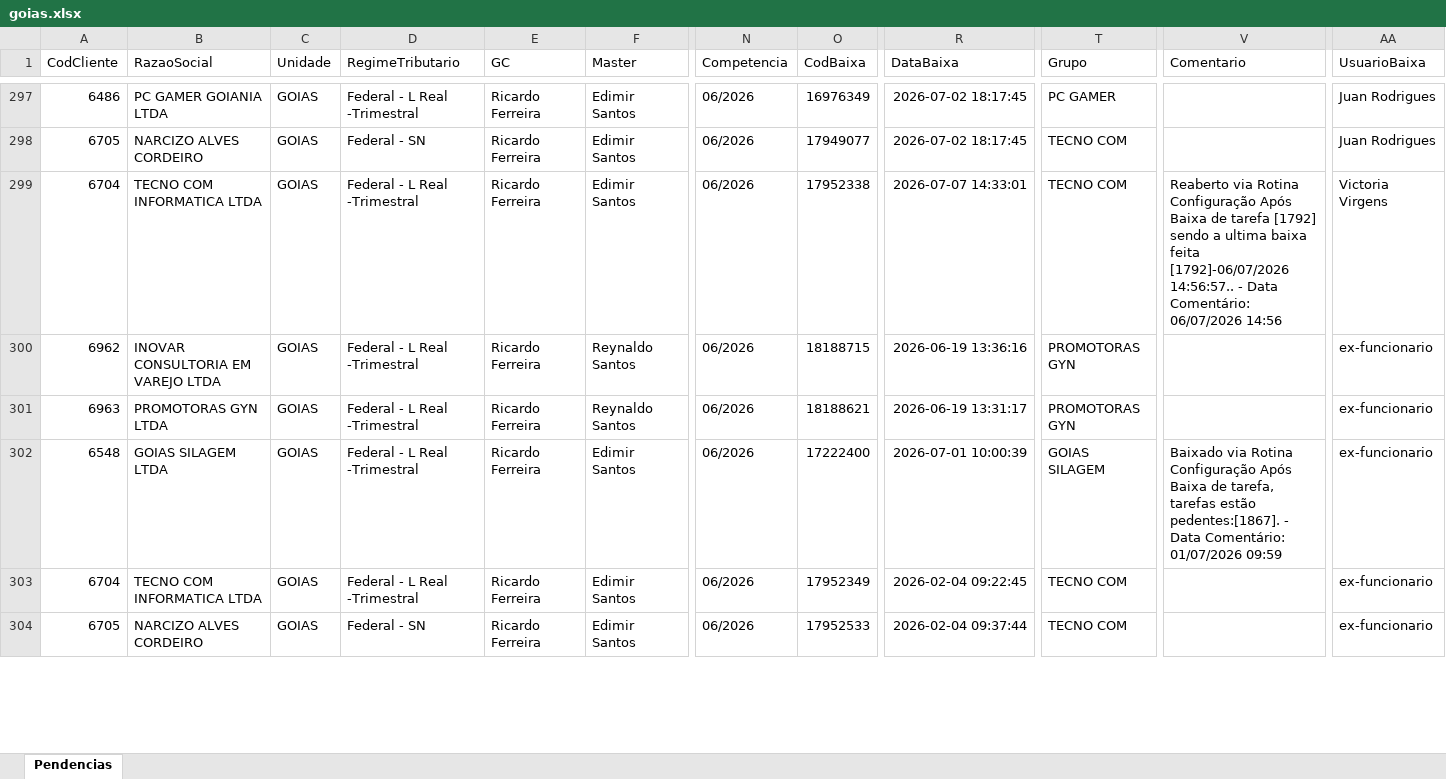
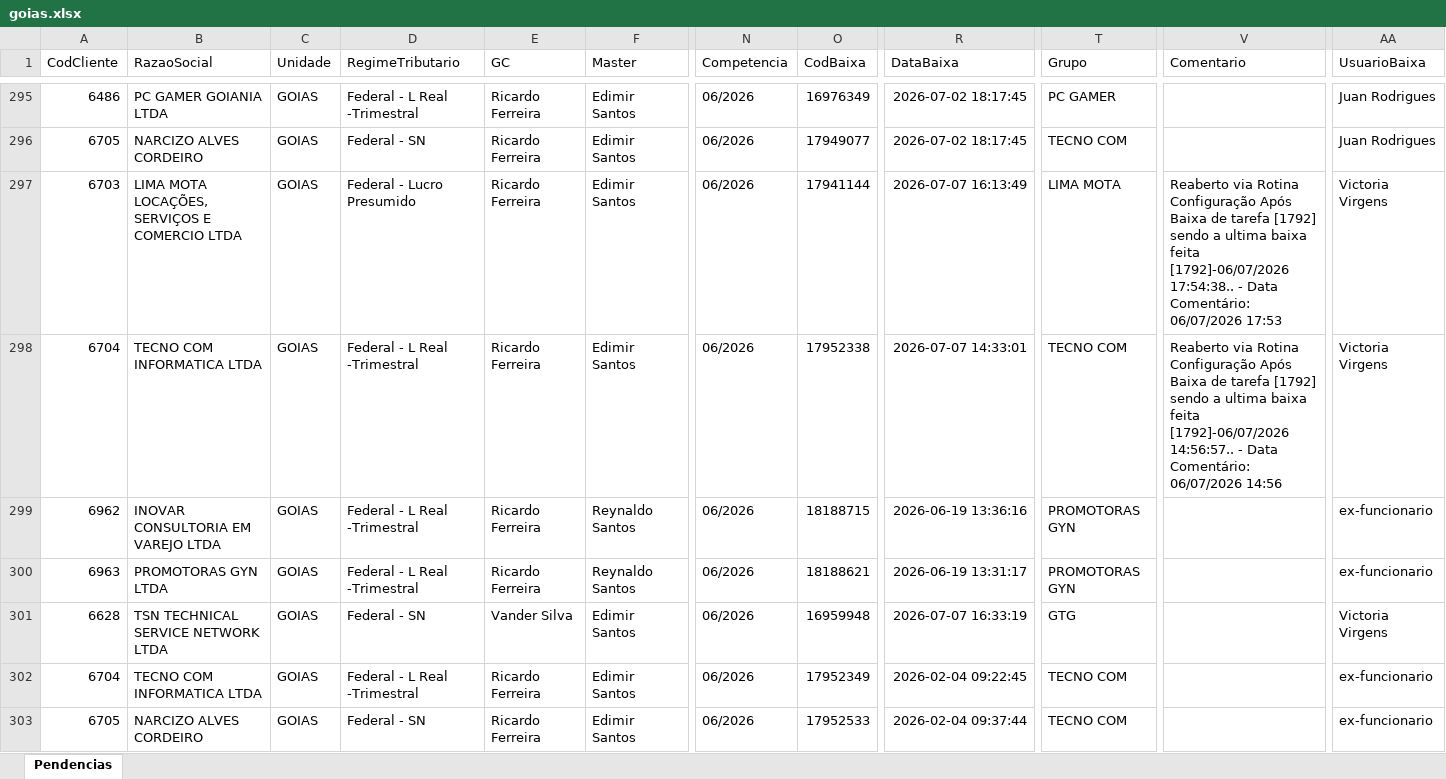
Before and after one commit to willianemanoel/Portal-das-tarefas-teste-, an Excel workbook: dados/base/goias.xlsx, sheet Pendencias, drawn as a sheet; only a part is shown, gaps mark what is left out; values as stored, in another font and other column widths than the file's, no borders; addresses are those after the commit; rows hold the shown columns only; the diff covers the shown part only; the diff names each change by its address in the sheet, - before the commit and + after, or states it on an @@ line.

```diff
--- a/dados/base/goias.xlsx (sheet Pendencias)
+++ b/dados/base/goias.xlsx (sheet Pendencias)
+row 297: 6703 | LIMA MOTA LOCAÇÕES, SERVIÇOS E COMERCIO LTDA | GOIAS | Federal - Lucro Presumido | Ricardo Ferreira | Edimir Santos | 06/2026 | 17941144 | 2026-07-07 16:13:49 | LIMA MOTA | Reaberto via Rotina Configuração Após Baixa de tarefa [1792] sendo a ultima baixa feita [1792]-06/07/2026 17:54:38.. - Data Comentário: 06/07/2026 17:53 | Victoria Virgens
-A301 (CodCliente): 6548
+A301 (CodCliente): 6628
-B301 (RazaoSocial): GOIAS SILAGEM LTDA
+B301 (RazaoSocial): TSN TECHNICAL SERVICE NETWORK LTDA
-D301 (RegimeTributario): Federal - L Real -Trimestral
+D301 (RegimeTributario): Federal - SN
-E301 (GC): Ricardo Ferreira
+E301 (GC): Vander Silva
-O301 (CodBaixa): 17222400
+O301 (CodBaixa): 16959948
-R301 (DataBaixa): 2026-07-01 10:00:39
+R301 (DataBaixa): 2026-07-07 16:33:19
-T301 (Grupo): GOIAS SILAGEM
+T301 (Grupo): GTG
-V301 (Comentario): Baixado via Rotina Configuração Após Baixa de tarefa, tarefas estão pedentes:[1867]. - Data Comentário: 01/07/2026 09:59
+V301 (Comentario): (empty)
-AA301 (UsuarioBaixa): ex-funcionario
+AA301 (UsuarioBaixa): Victoria Virgens
```
Also changed, not shown: 3 added rows, 3 removed rows and 59 edited cells elsewhere in this sheet, dados/base/santos.xlsx, 1 other file.
